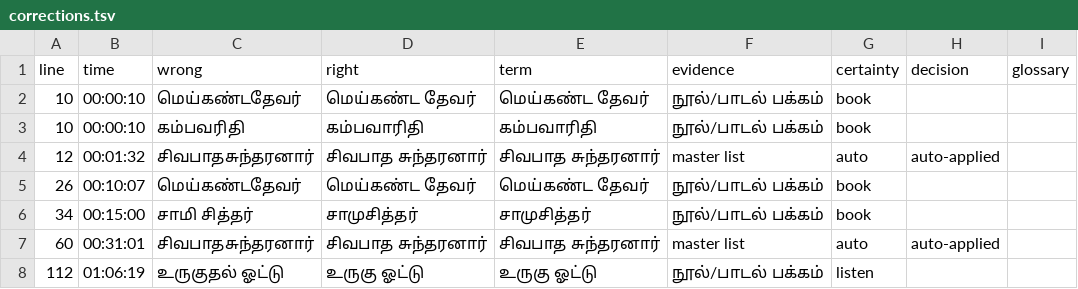
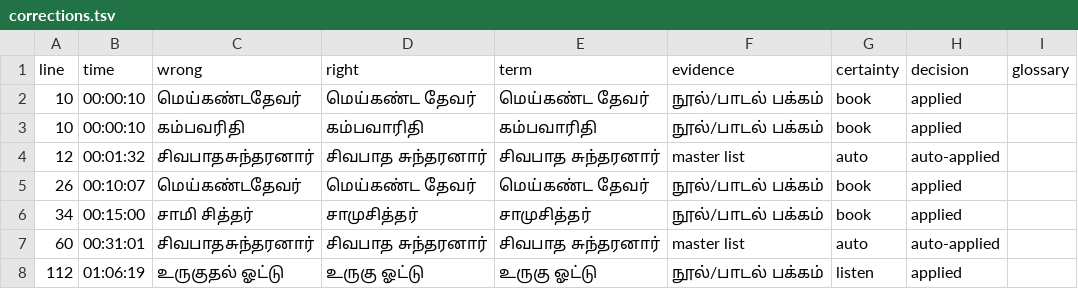
Before and after one commit to sm4607/Saiva-Siddhantam, a TSV file: Gnanam Maragam/Book3-Sivagnana-Siddhiyar-Supakkam/recordings/siddhiyar-class-02/corrections.tsv, drawn as a sheet.

```diff
--- a/Gnanam Maragam/Book3-Sivagnana-Siddhiyar-Supakkam/recordings/siddhiyar-class-02/corrections.tsv
+++ b/Gnanam Maragam/Book3-Sivagnana-Siddhiyar-Supakkam/recordings/siddhiyar-class-02/corrections.tsv
@@ -1,8 +1,8 @@
 line	time	wrong	right	term	evidence	certainty	decision	glossary
-10	00:00:10	மெய்கண்டதேவர்	மெய்கண்ட தேவர்	மெய்கண்ட தேவர்	நூல்/பாடல் பக்கம்	book		
-10	00:00:10	கம்பவரிதி	கம்பவாரிதி	கம்பவாரிதி	நூல்/பாடல் பக்கம்	book		
+10	00:00:10	மெய்கண்டதேவர்	மெய்கண்ட தேவர்	மெய்கண்ட தேவர்	நூல்/பாடல் பக்கம்	book	applied	
+10	00:00:10	கம்பவரிதி	கம்பவாரிதி	கம்பவாரிதி	நூல்/பாடல் பக்கம்	book	applied	
 12	00:01:32	சிவபாதசுந்தரனார்	சிவபாத சுந்தரனார்	சிவபாத சுந்தரனார்	master list	auto	auto-applied	
-26	00:10:07	மெய்கண்டதேவர்	மெய்கண்ட தேவர்	மெய்கண்ட தேவர்	நூல்/பாடல் பக்கம்	book		
-34	00:15:00	சாமி சித்தர்	சாமுசித்தர்	சாமுசித்தர்	நூல்/பாடல் பக்கம்	book		
+26	00:10:07	மெய்கண்டதேவர்	மெய்கண்ட தேவர்	மெய்கண்ட தேவர்	நூல்/பாடல் பக்கம்	book	applied	
+34	00:15:00	சாமி சித்தர்	சாமுசித்தர்	சாமுசித்தர்	நூல்/பாடல் பக்கம்	book	applied	
 60	00:31:01	சிவபாதசுந்தரனார்	சிவபாத சுந்தரனார்	சிவபாத சுந்தரனார்	master list	auto	auto-applied	
-112	01:06:19	உருகுதல் ஓட்டு	உருகு ஓட்டு	உருகு ஓட்டு	நூல்/பாடல் பக்கம்	listen		
+112	01:06:19	உருகுதல் ஓட்டு	உருகு ஓட்டு	உருகு ஓட்டு	நூல்/பாடல் பக்கம்	listen	applied	
```
Also changed, not shown: Gnanam Maragam/Book3-Sivagnana-Siddhiyar-Supakkam/recordings/siddhiyar-class-01/corrections.tsv, Gnanam Maragam/Book3-Sivagnana-Siddhiyar-Supakkam/recordings/siddhiyar-class-03/corrections.tsv, 40 other files.
